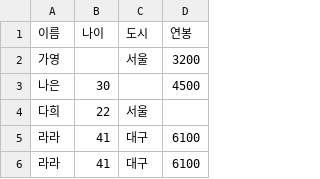
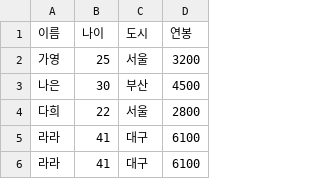
Before and after one commit to sonsw4010-cmyk/study_kh_py, a CSV file: numpy_pandas/prj08pandas/data/people.csv, drawn as a sheet; only a part is shown.

```diff
--- a/numpy_pandas/prj08pandas/data/people.csv
+++ b/numpy_pandas/prj08pandas/data/people.csv
@@ -1,5 +1,5 @@
 이름,나이,도시,연봉
-가영,,서울,3200
-나은,30,,4500
-다희,22,서울,
+가영,25,서울,3200
+나은,30,부산,4500
+다희,22,서울,2800
 라라,41,대구,6100
```
Also changed, not shown: numpy_pandas/prj08pandas/data/result.csv, 7 other files.
